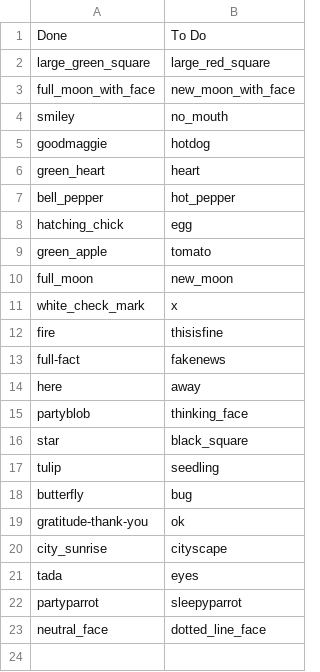
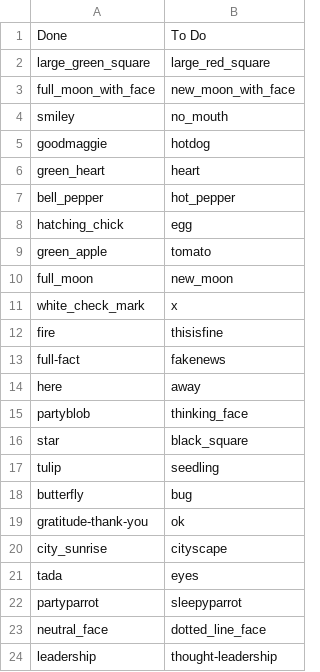
Before and after one commit to andylolz/big-give-notifier, a CSV file: icons.csv, drawn as a sheet; the diff names each change by its address in the sheet, - before the commit and + after, or states it on an @@ line.

Commit message:
Quite a good one

```diff
--- a/icons.csv
+++ b/icons.csv
+row 24: leadership | thought-leadership
```
